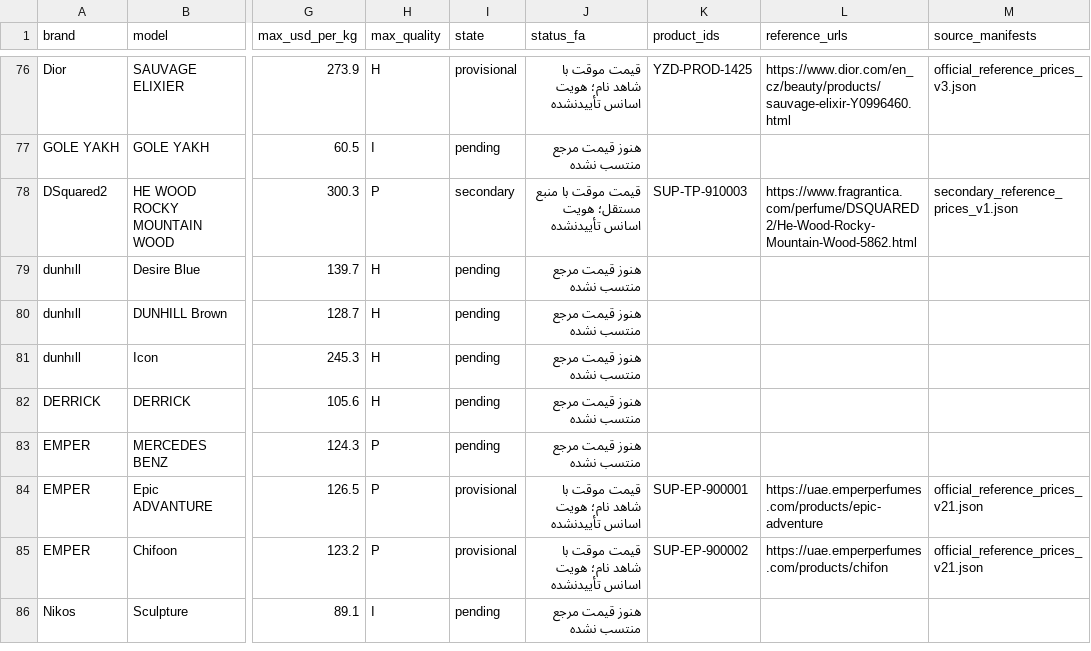
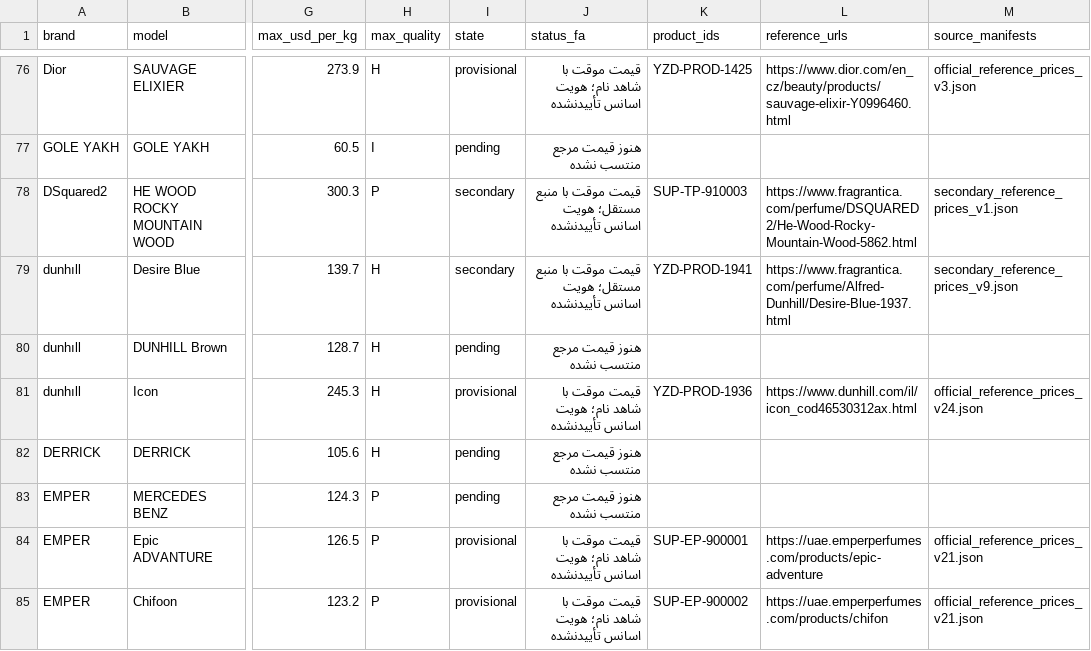
Before and after one commit to Saeedsoli/YZDPRFM, a CSV file: reports/supplier_coverage_20261101.csv, drawn as a sheet; only a part is shown, gaps mark what is left out; the shorter side is filled out with more unchanged rows; the diff names each change by its address in the sheet, - before the commit and + after, or states it on an @@ line.

Commit message:
Add guarded Dunhill official and independent references

```diff
--- a/reports/supplier_coverage_20261101.csv
+++ b/reports/supplier_coverage_20261101.csv
-I79 (state): pending
+I79 (state): secondary
-J79 (status_fa): هنوز قیمت مرجع منتسب نشده
+J79 (status_fa): قیمت موقت با منبع مستقل؛ هویت اسانس تأییدنشده
-K79 (product_ids): (empty)
+K79 (product_ids): YZD-PROD-1941
-L79 (reference_urls): (empty)
+L79 (reference_urls): https://www.fragrantica.com/perfume/Alfred-Dunhill/Desire-Blue-1937.html
-M79 (source_manifests): (empty)
+M79 (source_manifests): secondary_reference_prices_v9.json
-I81 (state): pending
+I81 (state): provisional
-J81 (status_fa): هنوز قیمت مرجع منتسب نشده
+J81 (status_fa): قیمت موقت با شاهد نام؛ هویت اسانس تأییدنشده
-K81 (product_ids): (empty)
+K81 (product_ids): YZD-PROD-1936
-L81 (reference_urls): (empty)
+L81 (reference_urls): https://www.dunhill.com/il/icon_cod46530312ax.html
-M81 (source_manifests): (empty)
+M81 (source_manifests): official_reference_prices_v24.json
```
Also changed, not shown: 19 other files.
